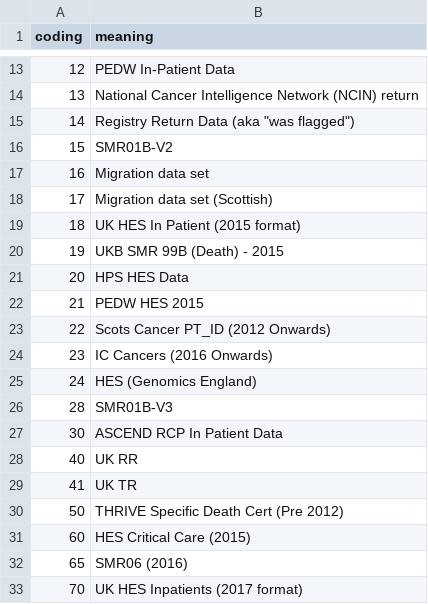
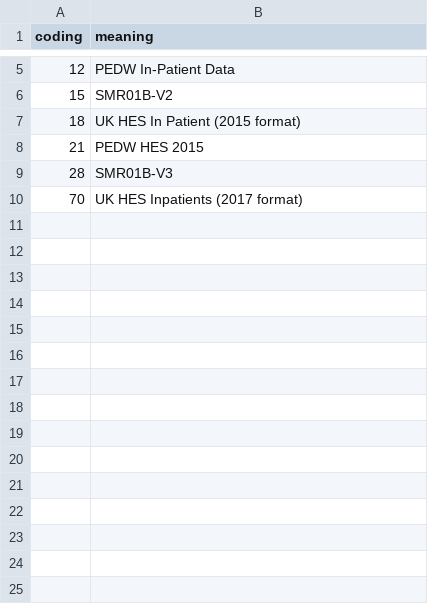
Before and after one commit to MRCIEU/PHESANT, a TSV file: ukb_data_codes/data_codes/datacode-263.tsv, drawn as a sheet; only a part is shown, gaps mark what is left out; the diff covers the shown part only.

```diff
--- a/ukb_data_codes/data_codes/datacode-263.tsv
+++ b/ukb_data_codes/data_codes/datacode-263.tsv
@@ -13,21 +5,6 @@ coding	meaning
 12	PEDW In-Patient Data
-13	National Cancer Intelligence Network (NCIN) return
-14	Registry Return Data (aka "was flagged")
 15	SMR01B-V2
-16	Migration data set
-17	Migration data set (Scottish)
 18	UK HES In Patient (2015 format)
-19	UKB SMR 99B (Death) - 2015
-20	HPS HES Data
 21	PEDW HES 2015
-22	Scots Cancer PT_ID (2012 Onwards)
-23	IC Cancers (2016 Onwards)
-24	HES (Genomics England)
 28	SMR01B-V3
-30	ASCEND RCP In Patient Data
-40	UK RR
-41	UK TR
-50	THRIVE Specific Death Cert (Pre 2012)
-60	HES Critical Care (2015)
-65	SMR06 (2016)
 70	UK HES Inpatients (2017 format)
```
Also changed, not shown: 8 removed rows elsewhere in this file, ukb_data_codes/data_codes/datacode-123.tsv, ukb_data_codes/data_codes/datacode-239.tsv, 9 other files.
